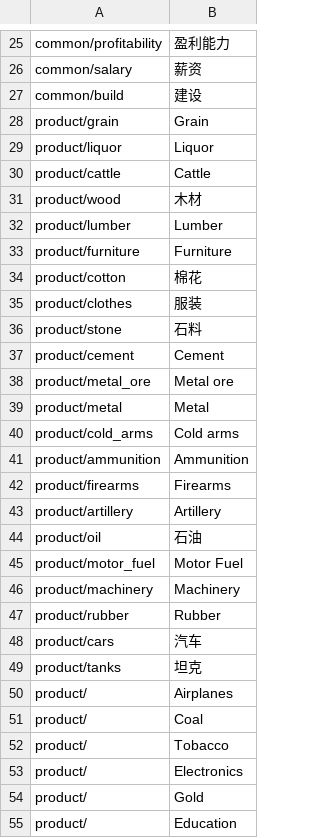
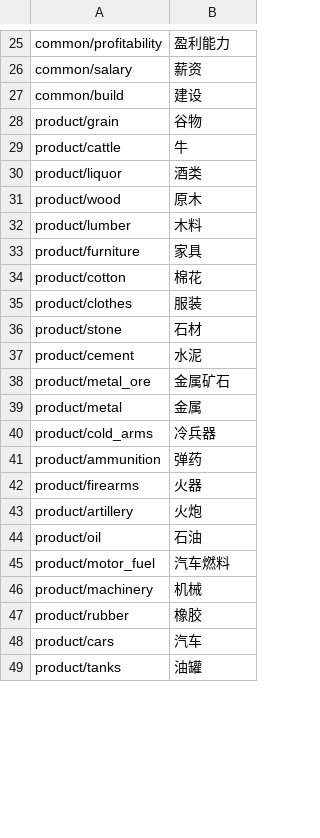
Before and after one commit to Sun-FreePort/Prosperity-Wars, a CSV file: Assets/EconomicSimulation/Languages/chinese-s.csv, drawn as a sheet; only a part is shown, gaps mark what is left out; the diff covers the shown part only.

```diff
--- a/Assets/EconomicSimulation/Languages/chinese-s.csv
+++ b/Assets/EconomicSimulation/Languages/chinese-s.csv
@@ -27,29 +27,23 @@ common/salary,薪资
 common/build,建设
-product/grain,Grain
-product/liquor,Liquor
-product/cattle,Cattle
-product/wood,木材
-product/lumber,Lumber
-product/furniture,Furniture
+product/grain,谷物
+product/cattle,牛
+product/liquor,酒类
+product/wood,原木
+product/lumber,木料
+product/furniture,家具
 product/cotton,棉花
 product/clothes,服装
-product/stone,石料
-product/cement,Cement
-product/metal_ore,Metal ore
-product/metal,Metal
-product/cold_arms,Cold arms
-product/ammunition,Ammunition
-product/firearms,Firearms
-product/artillery,Artillery
+product/stone,石材
+product/cement,水泥
+product/metal_ore,金属矿石
+product/metal,金属
+product/cold_arms,冷兵器
+product/ammunition,弹药
+product/firearms,火器
+product/artillery,火炮
 product/oil,石油
-product/motor_fuel,Motor Fuel
-product/machinery,Machinery
-product/rubber,Rubber
+product/motor_fuel,汽车燃料
+product/machinery,机械
+product/rubber,橡胶
 product/cars,汽车
-product/tanks,坦克
-product/,Airplanes
-product/,Coal
-product/,Tobacco
-product/,Electronics
-product/,Gold
-product/,Education
+product/tanks,油罐
```
Also changed, not shown: 10 added rows and 4 removed rows elsewhere in this file, Assets/EconomicSimulation/Languages/english.csv, 2 other files.
